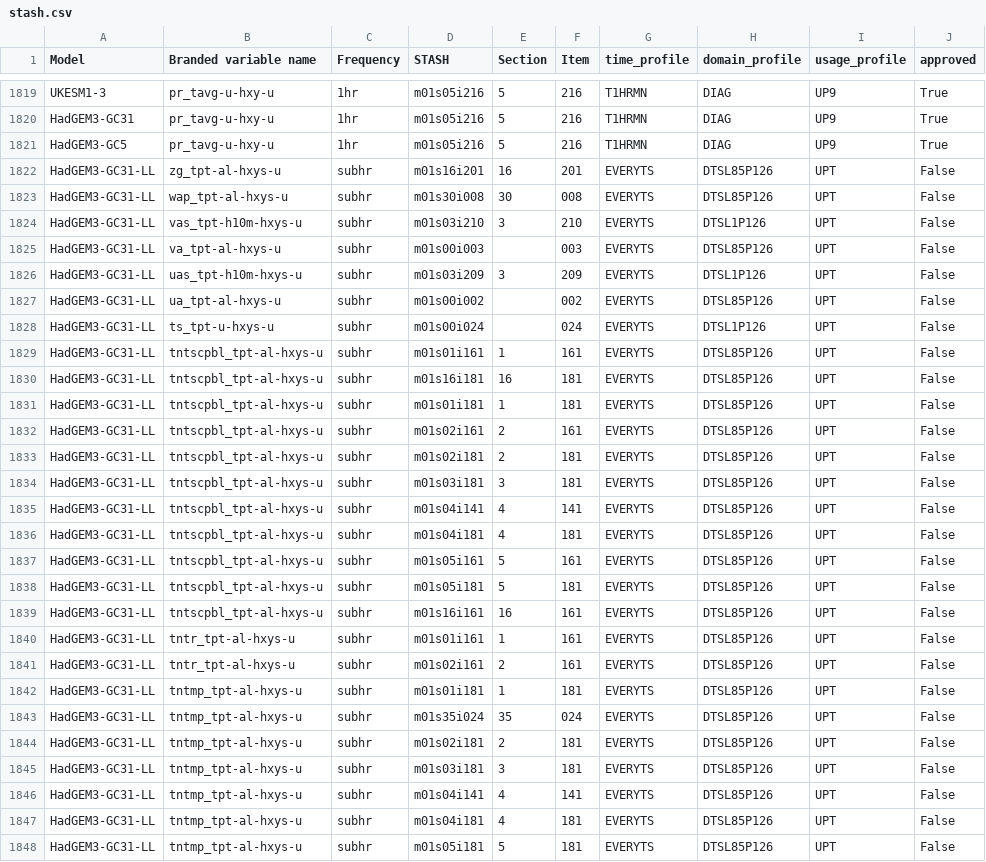
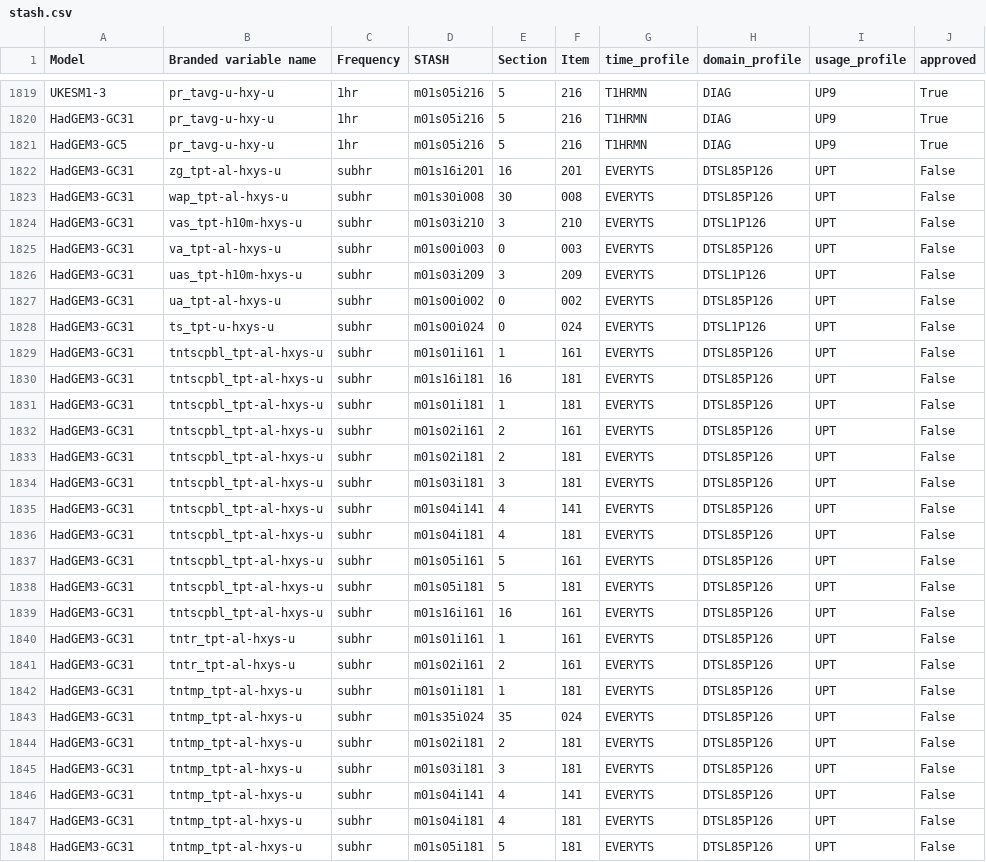
Before and after one commit to UKNCSP/CDDS-CMIP7-mappings, a CSV file: data/stash.csv, drawn as a sheet; only a part is shown, gaps mark what is left out; the diff covers the shown part only.

```diff
--- a/data/stash.csv
+++ b/data/stash.csv
@@ -1821,28 +1821,28 @@ HadGEM3-GC31,pr_tavg-u-hxy-u,1hr,m01s05i216,5,216,T1HRMN,DIAG,UP9,True
 HadGEM3-GC5,pr_tavg-u-hxy-u,1hr,m01s05i216,5,216,T1HRMN,DIAG,UP9,True
-HadGEM3-GC31-LL,zg_tpt-al-hxys-u,subhr,m01s16i201,16,201,EVERYTS,DTSL85P126,UPT,False
-HadGEM3-GC31-LL,wap_tpt-al-hxys-u,subhr,m01s30i008,30,008,EVERYTS,DTSL85P126,UPT,False
-HadGEM3-GC31-LL,vas_tpt-h10m-hxys-u,subhr,m01s03i210,3,210,EVERYTS,DTSL1P126,UPT,False
-HadGEM3-GC31-LL,va_tpt-al-hxys-u,subhr,m01s00i003,,003,EVERYTS,DTSL85P126,UPT,False
-HadGEM3-GC31-LL,uas_tpt-h10m-hxys-u,subhr,m01s03i209,3,209,EVERYTS,DTSL1P126,UPT,False
-HadGEM3-GC31-LL,ua_tpt-al-hxys-u,subhr,m01s00i002,,002,EVERYTS,DTSL85P126,UPT,False
-HadGEM3-GC31-LL,ts_tpt-u-hxys-u,subhr,m01s00i024,,024,EVERYTS,DTSL1P126,UPT,False
-HadGEM3-GC31-LL,tntscpbl_tpt-al-hxys-u,subhr,m01s01i161,1,161,EVERYTS,DTSL85P126,UPT,False
-HadGEM3-GC31-LL,tntscpbl_tpt-al-hxys-u,subhr,m01s16i181,16,181,EVERYTS,DTSL85P126,UPT,False
-HadGEM3-GC31-LL,tntscpbl_tpt-al-hxys-u,subhr,m01s01i181,1,181,EVERYTS,DTSL85P126,UPT,False
-HadGEM3-GC31-LL,tntscpbl_tpt-al-hxys-u,subhr,m01s02i161,2,161,EVERYTS,DTSL85P126,UPT,False
-HadGEM3-GC31-LL,tntscpbl_tpt-al-hxys-u,subhr,m01s02i181,2,181,EVERYTS,DTSL85P126,UPT,False
-HadGEM3-GC31-LL,tntscpbl_tpt-al-hxys-u,subhr,m01s03i181,3,181,EVERYTS,DTSL85P126,UPT,False
-HadGEM3-GC31-LL,tntscpbl_tpt-al-hxys-u,subhr,m01s04i141,4,141,EVERYTS,DTSL85P126,UPT,False
-HadGEM3-GC31-LL,tntscpbl_tpt-al-hxys-u,subhr,m01s04i181,4,181,EVERYTS,DTSL85P126,UPT,False
-HadGEM3-GC31-LL,tntscpbl_tpt-al-hxys-u,subhr,m01s05i161,5,161,EVERYTS,DTSL85P126,UPT,False
-HadGEM3-GC31-LL,tntscpbl_tpt-al-hxys-u,subhr,m01s05i181,5,181,EVERYTS,DTSL85P126,UPT,False
-HadGEM3-GC31-LL,tntscpbl_tpt-al-hxys-u,subhr,m01s16i161,16,161,EVERYTS,DTSL85P126,UPT,False
-HadGEM3-GC31-LL,tntr_tpt-al-hxys-u,subhr,m01s01i161,1,161,EVERYTS,DTSL85P126,UPT,False
-HadGEM3-GC31-LL,tntr_tpt-al-hxys-u,subhr,m01s02i161,2,161,EVERYTS,DTSL85P126,UPT,False
-HadGEM3-GC31-LL,tntmp_tpt-al-hxys-u,subhr,m01s01i181,1,181,EVERYTS,DTSL85P126,UPT,False
-HadGEM3-GC31-LL,tntmp_tpt-al-hxys-u,subhr,m01s35i024,35,024,EVERYTS,DTSL85P126,UPT,False
-HadGEM3-GC31-LL,tntmp_tpt-al-hxys-u,subhr,m01s02i181,2,181,EVERYTS,DTSL85P126,UPT,False
-HadGEM3-GC31-LL,tntmp_tpt-al-hxys-u,subhr,m01s03i181,3,181,EVERYTS,DTSL85P126,UPT,False
-HadGEM3-GC31-LL,tntmp_tpt-al-hxys-u,subhr,m01s04i141,4,141,EVERYTS,DTSL85P126,UPT,False
-HadGEM3-GC31-LL,tntmp_tpt-al-hxys-u,subhr,m01s04i181,4,181,EVERYTS,DTSL85P126,UPT,False
-HadGEM3-GC31-LL,tntmp_tpt-al-hxys-u,subhr,m01s05i181,5,181,EVERYTS,DTSL85P126,UPT,False
+HadGEM3-GC31,zg_tpt-al-hxys-u,subhr,m01s16i201,16,201,EVERYTS,DTSL85P126,UPT,False
+HadGEM3-GC31,wap_tpt-al-hxys-u,subhr,m01s30i008,30,008,EVERYTS,DTSL85P126,UPT,False
+HadGEM3-GC31,vas_tpt-h10m-hxys-u,subhr,m01s03i210,3,210,EVERYTS,DTSL1P126,UPT,False
+HadGEM3-GC31,va_tpt-al-hxys-u,subhr,m01s00i003,0,003,EVERYTS,DTSL85P126,UPT,False
+HadGEM3-GC31,uas_tpt-h10m-hxys-u,subhr,m01s03i209,3,209,EVERYTS,DTSL1P126,UPT,False
+HadGEM3-GC31,ua_tpt-al-hxys-u,subhr,m01s00i002,0,002,EVERYTS,DTSL85P126,UPT,False
+HadGEM3-GC31,ts_tpt-u-hxys-u,subhr,m01s00i024,0,024,EVERYTS,DTSL1P126,UPT,False
+HadGEM3-GC31,tntscpbl_tpt-al-hxys-u,subhr,m01s01i161,1,161,EVERYTS,DTSL85P126,UPT,False
+HadGEM3-GC31,tntscpbl_tpt-al-hxys-u,subhr,m01s16i181,16,181,EVERYTS,DTSL85P126,UPT,False
+HadGEM3-GC31,tntscpbl_tpt-al-hxys-u,subhr,m01s01i181,1,181,EVERYTS,DTSL85P126,UPT,False
+HadGEM3-GC31,tntscpbl_tpt-al-hxys-u,subhr,m01s02i161,2,161,EVERYTS,DTSL85P126,UPT,False
+HadGEM3-GC31,tntscpbl_tpt-al-hxys-u,subhr,m01s02i181,2,181,EVERYTS,DTSL85P126,UPT,False
+HadGEM3-GC31,tntscpbl_tpt-al-hxys-u,subhr,m01s03i181,3,181,EVERYTS,DTSL85P126,UPT,False
+HadGEM3-GC31,tntscpbl_tpt-al-hxys-u,subhr,m01s04i141,4,141,EVERYTS,DTSL85P126,UPT,False
+HadGEM3-GC31,tntscpbl_tpt-al-hxys-u,subhr,m01s04i181,4,181,EVERYTS,DTSL85P126,UPT,False
+HadGEM3-GC31,tntscpbl_tpt-al-hxys-u,subhr,m01s05i161,5,161,EVERYTS,DTSL85P126,UPT,False
+HadGEM3-GC31,tntscpbl_tpt-al-hxys-u,subhr,m01s05i181,5,181,EVERYTS,DTSL85P126,UPT,False
+HadGEM3-GC31,tntscpbl_tpt-al-hxys-u,subhr,m01s16i161,16,161,EVERYTS,DTSL85P126,UPT,False
+HadGEM3-GC31,tntr_tpt-al-hxys-u,subhr,m01s01i161,1,161,EVERYTS,DTSL85P126,UPT,False
+HadGEM3-GC31,tntr_tpt-al-hxys-u,subhr,m01s02i161,2,161,EVERYTS,DTSL85P126,UPT,False
+HadGEM3-GC31,tntmp_tpt-al-hxys-u,subhr,m01s01i181,1,181,EVERYTS,DTSL85P126,UPT,False
+HadGEM3-GC31,tntmp_tpt-al-hxys-u,subhr,m01s35i024,35,024,EVERYTS,DTSL85P126,UPT,False
+HadGEM3-GC31,tntmp_tpt-al-hxys-u,subhr,m01s02i181,2,181,EVERYTS,DTSL85P126,UPT,False
+HadGEM3-GC31,tntmp_tpt-al-hxys-u,subhr,m01s03i181,3,181,EVERYTS,DTSL85P126,UPT,False
+HadGEM3-GC31,tntmp_tpt-al-hxys-u,subhr,m01s04i141,4,141,EVERYTS,DTSL85P126,UPT,False
+HadGEM3-GC31,tntmp_tpt-al-hxys-u,subhr,m01s04i181,4,181,EVERYTS,DTSL85P126,UPT,False
+HadGEM3-GC31,tntmp_tpt-al-hxys-u,subhr,m01s05i181,5,181,EVERYTS,DTSL85P126,UPT,False
```
Also changed, not shown: 29 edited cells elsewhere in this file, 1 other file.
